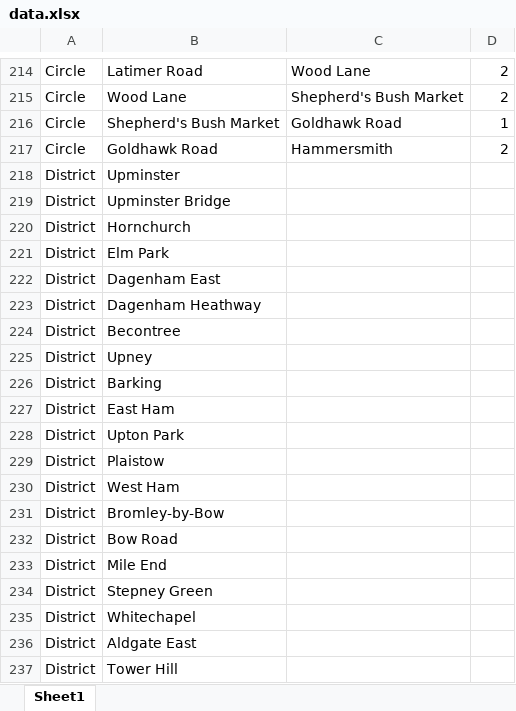
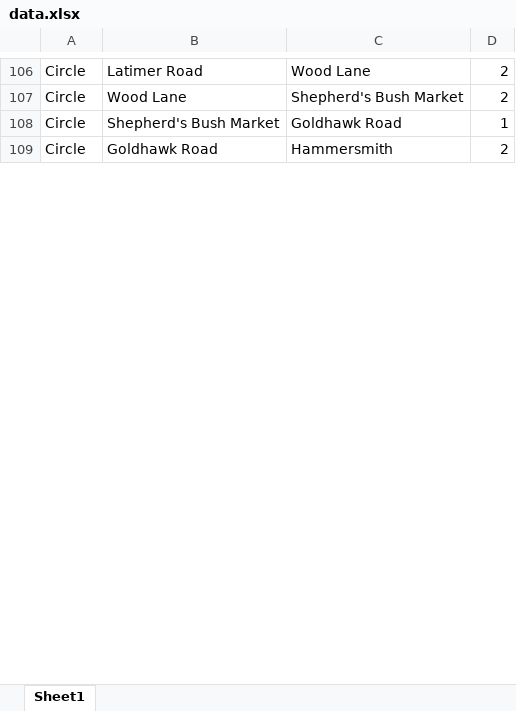
Before and after one commit to Xanax81/AlgorithmsCW, an Excel workbook: data.xlsx, sheet Sheet1, drawn as a sheet; only a part is shown, gaps mark what is left out; values as stored, in another font and other column widths than the file's, no borders; charts and pictures not drawn; removed rows and columns are numbered as before the commit, all else as after; the diff covers the shown part only; the diff names each change by its address in the sheet, - before the commit and + after, or states it on an @@ line.

Commit message:
replaced original data with the one edited by Meriem

```diff
--- a/data.xlsx (sheet Sheet1)
+++ b/data.xlsx (sheet Sheet1)
-row 218: District | Upminster
-row 219: District | Upminster Bridge
-row 220: District | Hornchurch
-row 221: District | Elm Park
-row 222: District | Dagenham East
-row 223: District | Dagenham Heathway
-row 224: District | Becontree
-row 225: District | Upney
-row 226: District | Barking
-row 227: District | East Ham
-row 228: District | Upton Park
-row 229: District | Plaistow
-row 230: District | West Ham
-row 231: District | Bromley-by-Bow
-row 232: District | Bow Road
-row 233: District | Mile End
-row 234: District | Stepney Green
-row 235: District | Whitechapel
-row 236: District | Aldgate East
-row 237: District | Tower Hill
```
Also changed, not shown: 1 added row, 360 removed rows, 12 edited cells and cell formats elsewhere in this sheet, charts or pictures, 1 other file.
